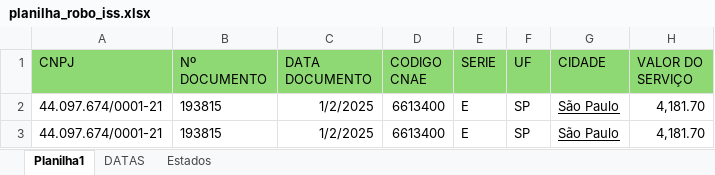
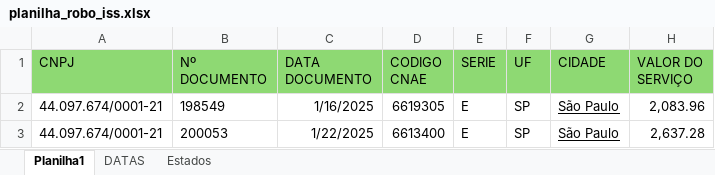
Before and after one commit to gabrielcsilvaa/RoboIssFortaleza, an Excel workbook: planilha_robo_iss.xlsx, sheet Planilha1, drawn as a sheet; values as stored, in another font and other column widths than the file's, no borders; the diff names each change by its address in the sheet, - before the commit and + after, or states it on an @@ line.

```diff
--- a/planilha_robo_iss.xlsx (sheet Planilha1)
+++ b/planilha_robo_iss.xlsx (sheet Planilha1)
-B2 (Nº DOCUMENTO): 193815
+B2 (Nº DOCUMENTO): 198549
-C2 (DATA DOCUMENTO): 1/2/2025
+C2 (DATA DOCUMENTO): 1/16/2025
-D2 (CODIGO CNAE): 6613400
+D2 (CODIGO CNAE): 6619305
-H2 (VALOR DO SERVIÇO): 4,181.70
+H2 (VALOR DO SERVIÇO): 2,083.96
-B3 (Nº DOCUMENTO): 193815
+B3 (Nº DOCUMENTO): 200053
-C3 (DATA DOCUMENTO): 1/2/2025
+C3 (DATA DOCUMENTO): 1/22/2025
-H3 (VALOR DO SERVIÇO): 4,181.70
+H3 (VALOR DO SERVIÇO): 2,637.28
```
Also changed, not shown: 2 other files.
